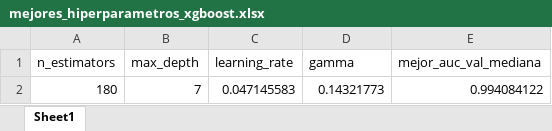
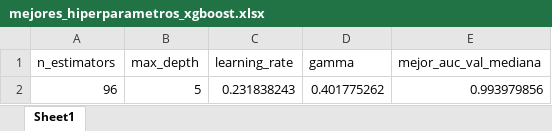
Before and after one commit to Patricio2213/Deteccion_fraude_con_tarjeta_de_credito, an Excel workbook: mejores_hiperparametros_xgboost.xlsx, sheet Sheet1, drawn as a sheet; values as stored, in another font and other column widths than the file's, no borders; removed rows and columns are numbered as before the commit, all else as after; the diff names each change by its address in the sheet, - before the commit and + after, or states it on an @@ line.

```diff
--- a/mejores_hiperparametros_xgboost.xlsx (sheet Sheet1)
+++ b/mejores_hiperparametros_xgboost.xlsx (sheet Sheet1)
-row 2: 180 | 7 | 0.047145583 | 0.14321773 | 0.994084122
+row 2: 96 | 5 | 0.231838243 | 0.401775262 | 0.993979856
```
Also changed, not shown: 1 other file.
